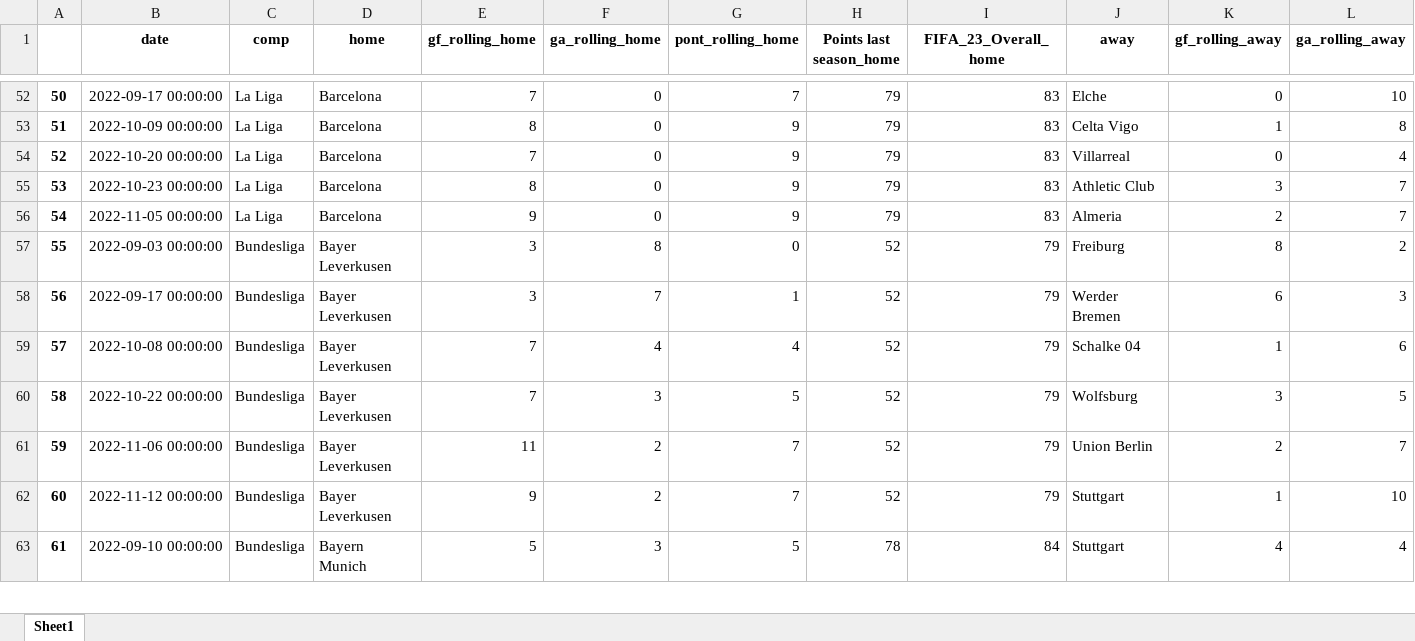
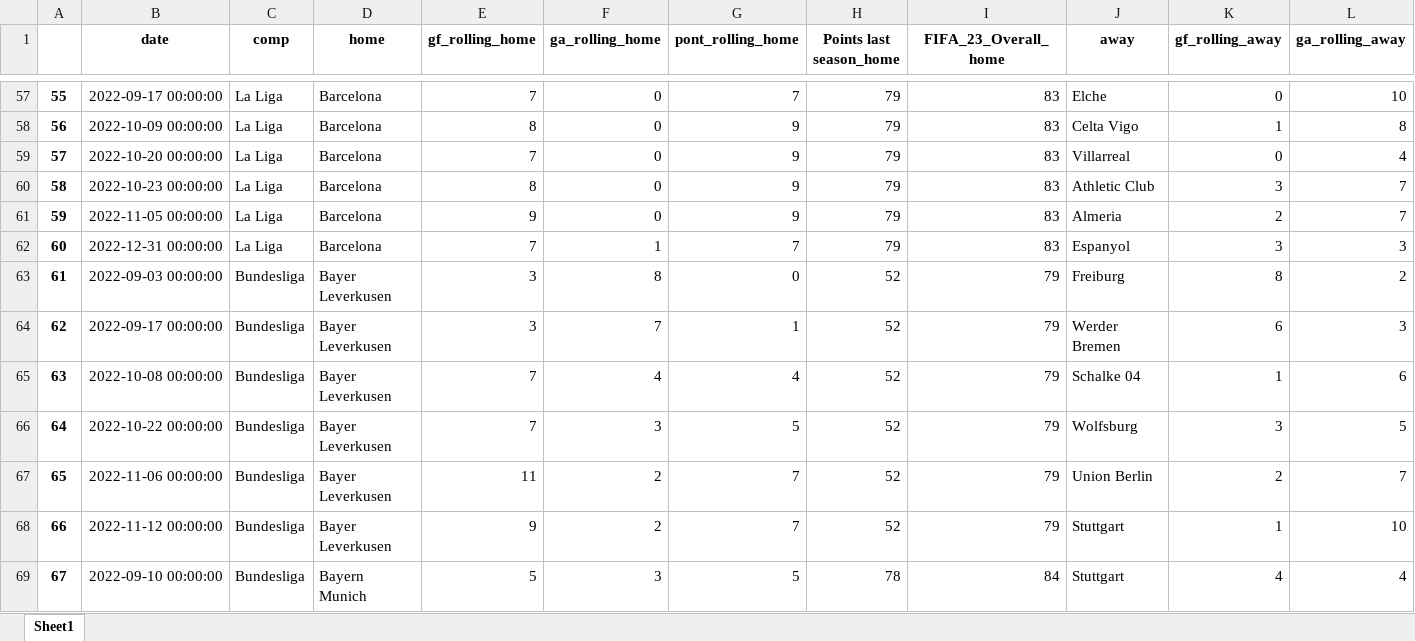
Before and after one commit to alanhassan/previsao_ligas, an Excel workbook: df_rolling.xlsx, sheet Sheet1, drawn as a sheet; only a part is shown, gaps mark what is left out; values as stored, in another font and other column widths than the file's, no borders; rows hold the shown columns only; the diff covers the shown part only; the diff names each change by its address in the sheet, - before the commit and + after, or states it on an @@ line.

```diff
--- a/df_rolling.xlsx (sheet Sheet1)
+++ b/df_rolling.xlsx (sheet Sheet1)
@@ column A renumbered between rows 8 and 554 @@
+row 62: 60 | 2022-12-31 00:00:00 | La Liga | Barcelona | 7 | 1 | 7 | 79 | 83 | Espanyol | 3 | 3
```
Also changed, not shown: 37 added rows elsewhere in this sheet.
